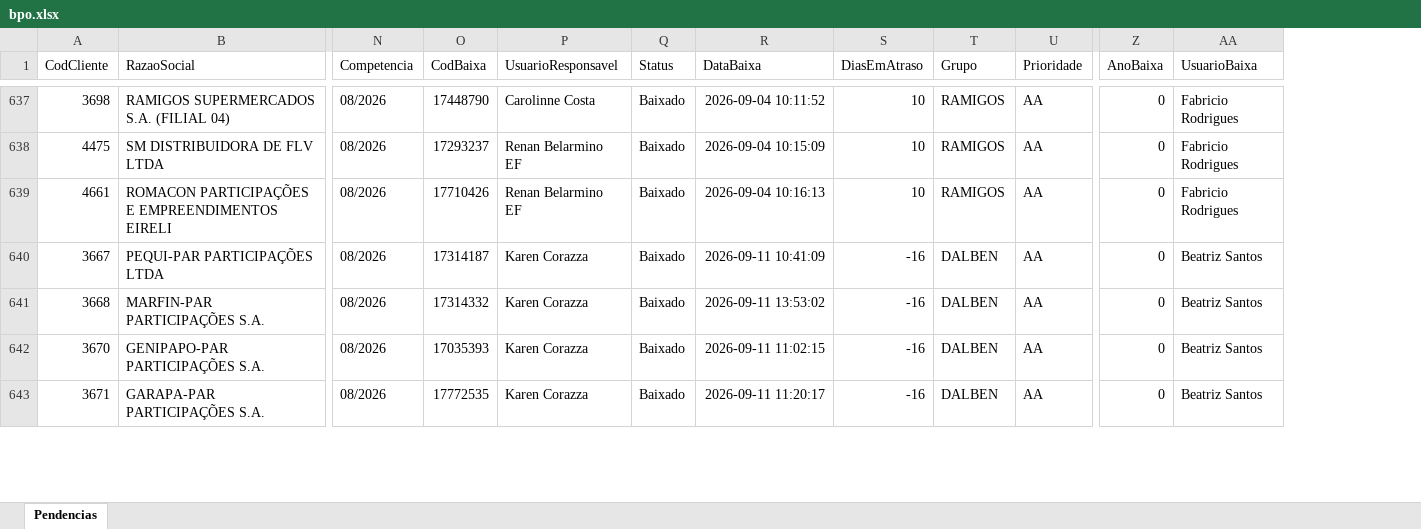
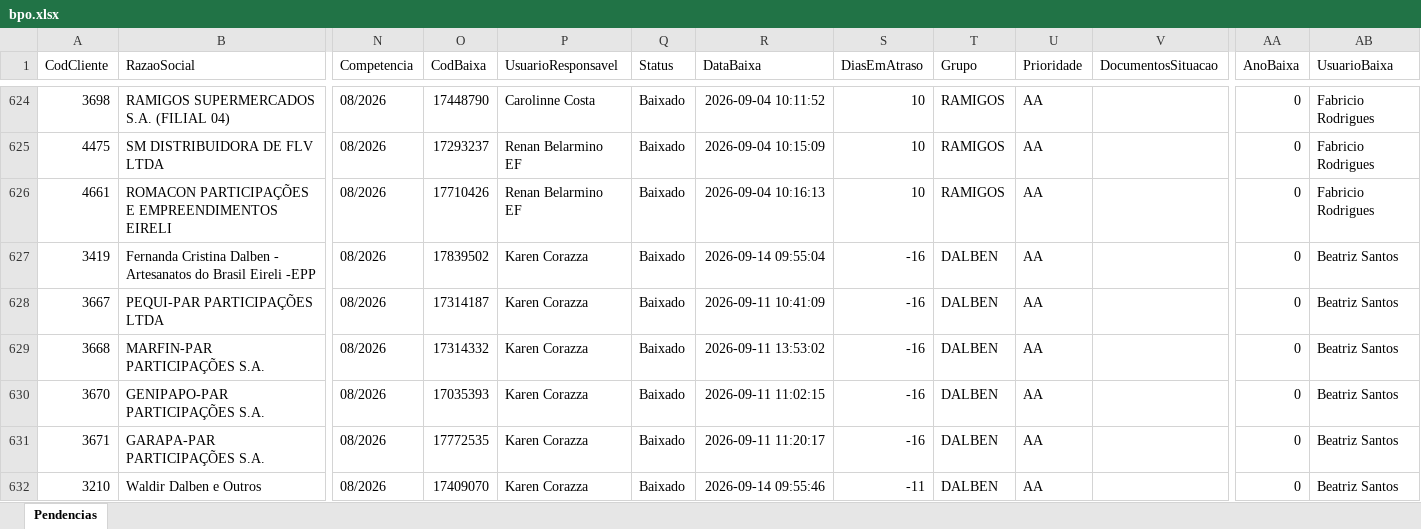
Before and after one commit to Controladoria-MG/Portal-das-tarefas, an Excel workbook: dados/base/bpo.xlsx, sheet Pendencias, drawn as a sheet; only a part is shown, gaps mark what is left out; values as stored, in another font and other column widths than the file's, no borders; rows hold the shown columns only; the diff covers the shown part only; the diff names each change by its address in the sheet, - before the commit and + after, or states it on an @@ line.

```diff
--- a/dados/base/bpo.xlsx (sheet Pendencias)
+++ b/dados/base/bpo.xlsx (sheet Pendencias)
+column V (DocumentosSituacao), empty
+row 627: 3419 | Fernanda Cristina Dalben - Artesanatos do Brasil Eireli -EPP | 08/2026 | 17839502 | Karen Corazza | Baixado | 2026-09-14 09:55:04 | -16 | DALBEN | AA |  | 0 | Beatriz Santos
+row 632: 3210 | Waldir Dalben e Outros | 08/2026 | 17409070 | Karen Corazza | Baixado | 2026-09-14 09:55:46 | -11 | DALBEN | AA |  | 0 | Beatriz Santos
```
Also changed, not shown: 11 added rows and 13 removed rows elsewhere in this sheet, dados/base/goias.xlsx, dados/base/mg_express.xlsx, 4 other files.
